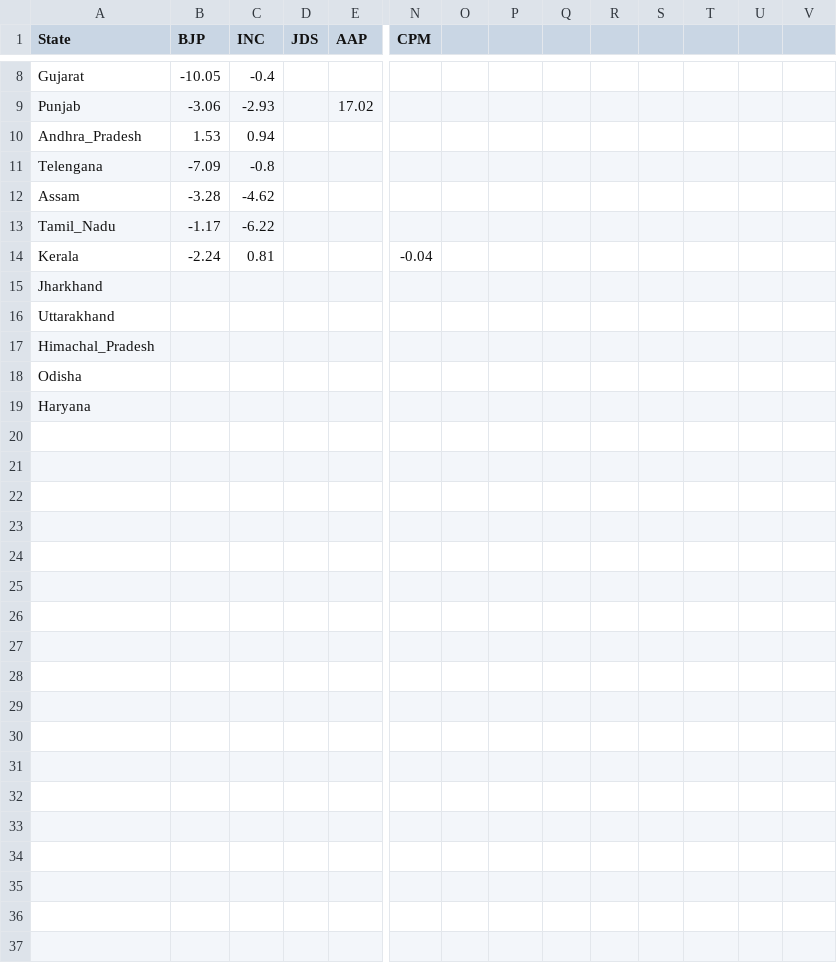
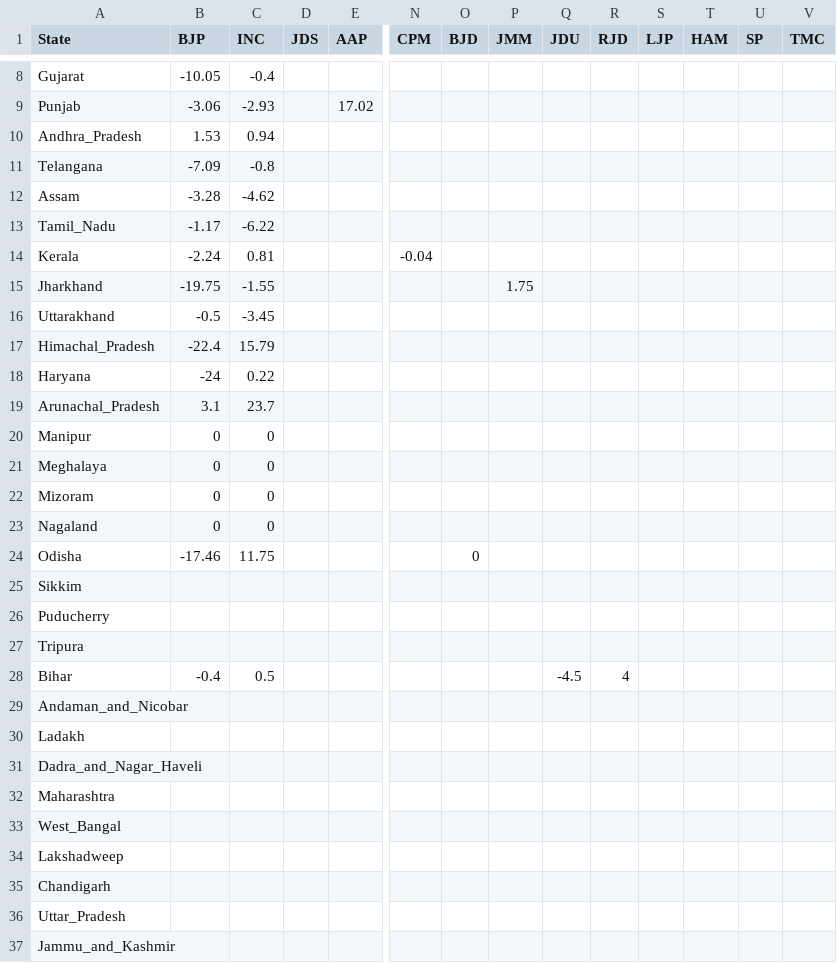
Before and after one commit to aditya-nikam-AIDS/core, a CSV file: Election/ALL_STATE.csv, drawn as a sheet; only a part is shown, gaps mark what is left out; removed rows and columns are numbered as before the commit, all else as after; rows hold the shown columns only; the diff names each change by its address in the sheet, - before the commit and + after, or states it on an @@ line.

```diff
--- a/Election/ALL_STATE.csv
+++ b/Election/ALL_STATE.csv
-O1: (empty)
+O1: BJD
-P1: (empty)
+P1: JMM
-Q1: (empty)
+Q1: JDU
-R1: (empty)
+R1: RJD
-S1: (empty)
+S1: LJP
-T1: (empty)
+T1: HAM
-U1: (empty)
+U1: SP
-V1: (empty)
+V1: TMC
-A11 (State): Telengana
+A11 (State): Telangana
-B15 (BJP): (empty)
+B15 (BJP): -19.75
-C15 (INC): (empty)
+C15 (INC): -1.55
-P15 (JMM): (empty)
+P15 (JMM): 1.75
-B16 (BJP): (empty)
+B16 (BJP): -0.5
-C16 (INC): (empty)
+C16 (INC): -3.45
-B17 (BJP): (empty)
+B17 (BJP): -22.4
-C17 (INC): (empty)
+C17 (INC): 15.79
-row 18: Odisha
-B18 (BJP): (empty)
+B18 (BJP): -24
-C18 (INC): (empty)
+C18 (INC): 0.22
+row 19: Arunachal_Pradesh | 3.1 | 23.7
+row 20: Manipur | 0 | 0
+row 21: Meghalaya | 0 | 0
+row 22: Mizoram | 0 | 0
+row 23: Nagaland | 0 | 0
+row 24: Odisha | -17.46 | 11.75 |  |  |  | 0
+row 25: Sikkim
+row 26: Puducherry
+row 27: Tripura
+row 28: Bihar | -0.4 | 0.5 |  |  |  |  |  | -4.5 | 4
+row 29: Andaman_and_Nicobar
+row 30: Ladakh
+row 31: Dadra_and_Nagar_Haveli
+row 32: Maharashtra
+row 33: West_Bangal
+row 34: Lakshadweep
+row 35: Chandigarh
+row 36: Uttar_Pradesh
+row 37: Jammu_and_Kashmir
```
Also changed, not shown: 48 other files.
